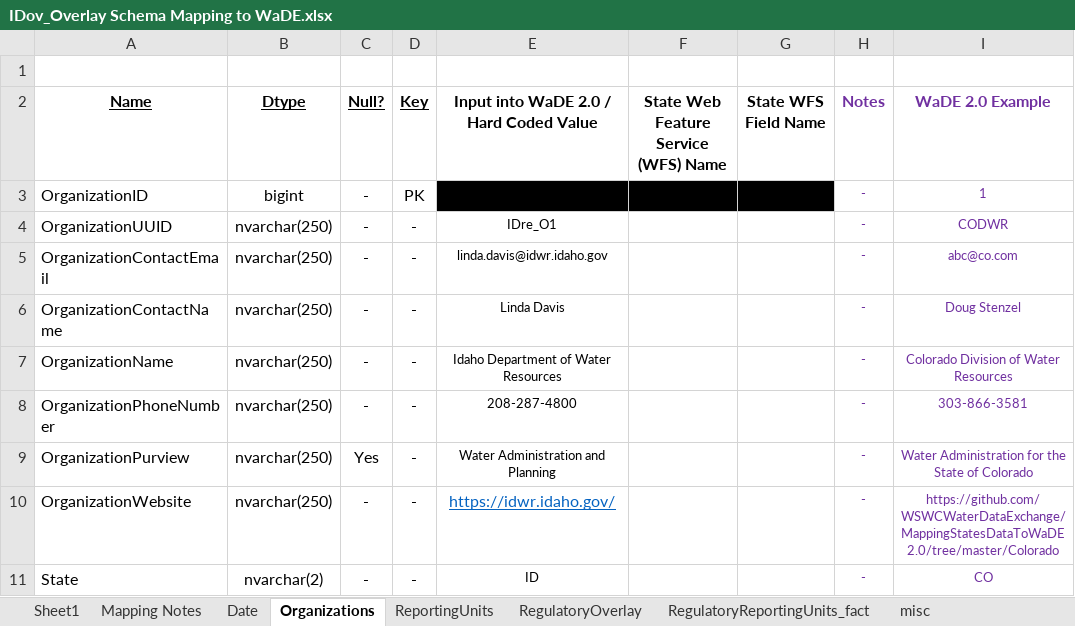
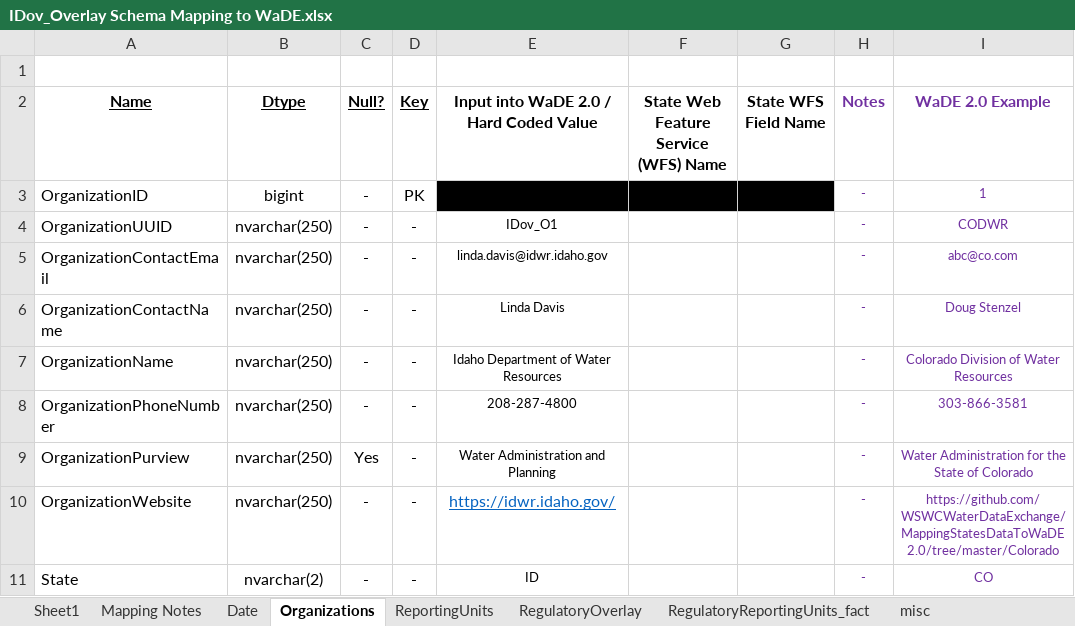
Before and after one commit to WSWCWaterDataExchange/MappingStatesDataToWaDE2.0, an Excel workbook: Idaho/Overlays/IDov_Overlay Schema Mapping to WaDE.xlsx, sheet Organizations, drawn as a sheet; only a part is shown; values as stored, in another font and other column widths than the file's, no borders; the diff names each change by its address in the sheet, - before the commit and + after, or states it on an @@ line.

Commit message:
IDov update
- matched new mapping schema & readme.

```diff
--- a/Idaho/Overlays/IDov_Overlay Schema Mapping to WaDE.xlsx (sheet Organizations)
+++ b/Idaho/Overlays/IDov_Overlay Schema Mapping to WaDE.xlsx (sheet Organizations)
-E4: IDre_O1
+E4: IDov_O1
```
Also changed, not shown: sheet RegulatoryReportingUnits_fact, sheet ReportingUnits, sheet RegulatoryOverlay, 14 other files.
